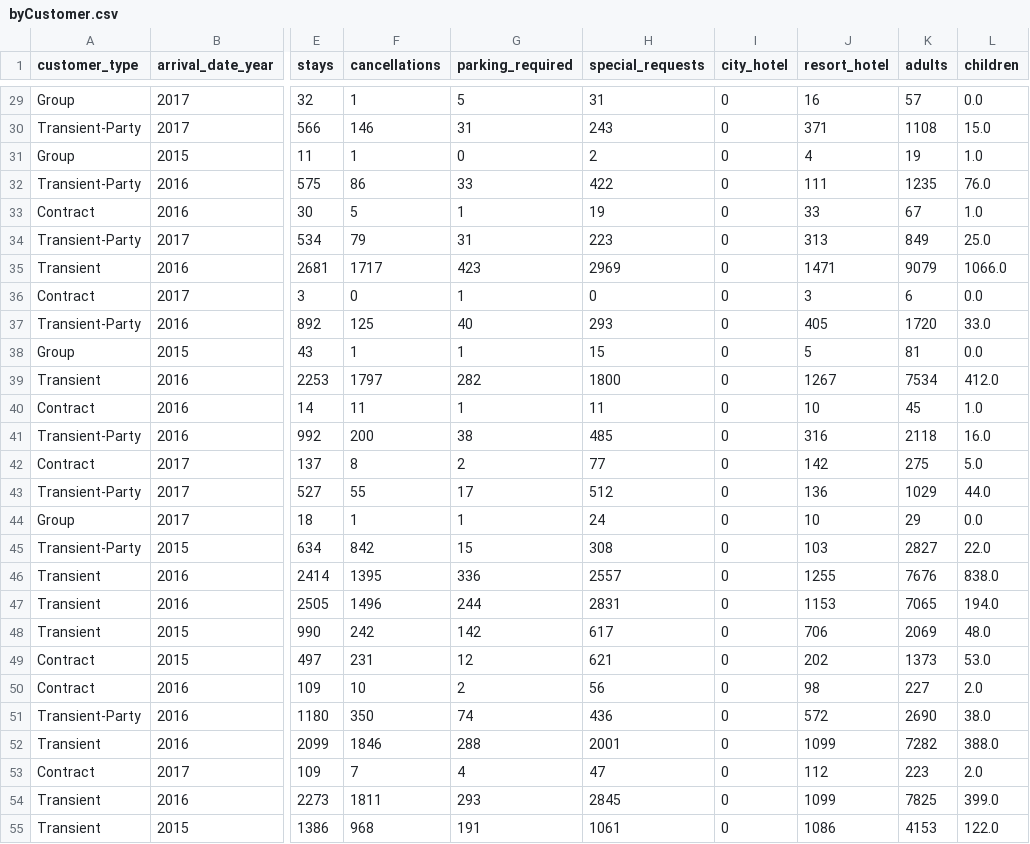
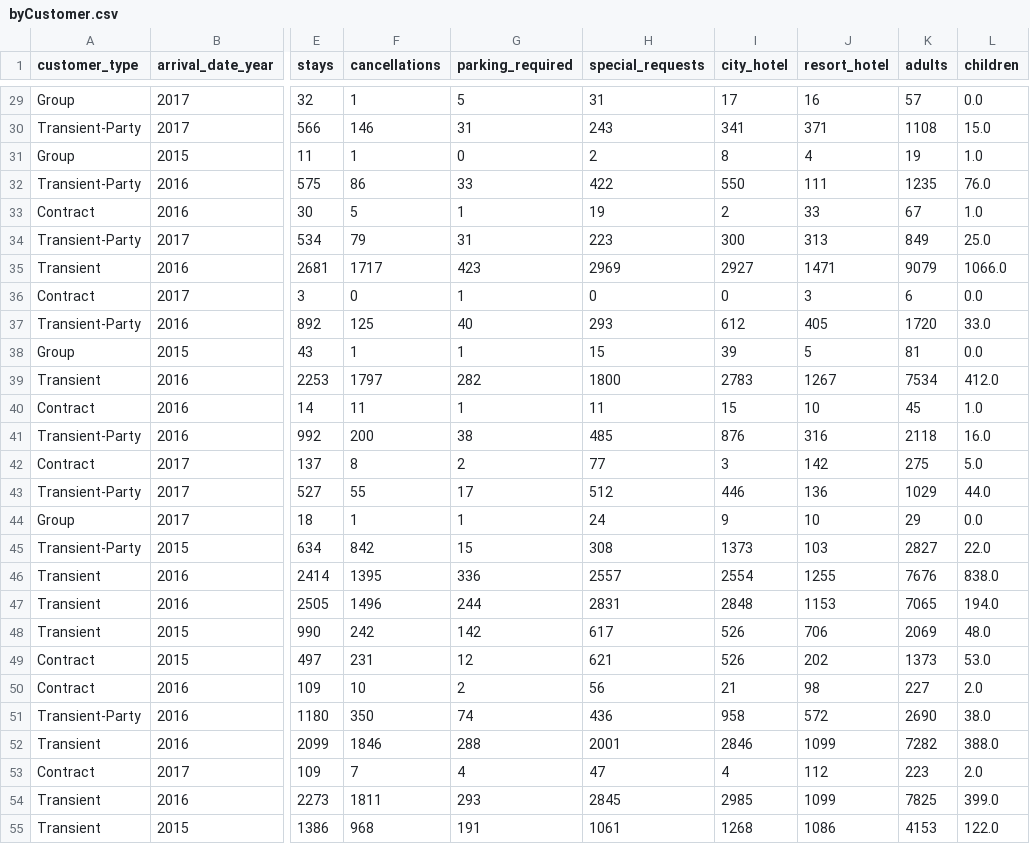
Before and after one commit to jnesteruck/Hotel-Analysis, a CSV file: data/byCustomer.csv, drawn as a sheet; only a part is shown, gaps mark what is left out; the diff covers the shown part only; the diff names each change by its address in the sheet, - before the commit and + after, or states it on an @@ line.

```diff
--- a/data/byCustomer.csv
+++ b/data/byCustomer.csv
-I29 (city_hotel): 0
+I29 (city_hotel): 17
-I30 (city_hotel): 0
+I30 (city_hotel): 341
-I31 (city_hotel): 0
+I31 (city_hotel): 8
-I32 (city_hotel): 0
+I32 (city_hotel): 550
-I33 (city_hotel): 0
+I33 (city_hotel): 2
-I34 (city_hotel): 0
+I34 (city_hotel): 300
-I35 (city_hotel): 0
+I35 (city_hotel): 2927
-I37 (city_hotel): 0
+I37 (city_hotel): 612
-I38 (city_hotel): 0
+I38 (city_hotel): 39
-I39 (city_hotel): 0
+I39 (city_hotel): 2783
-I40 (city_hotel): 0
+I40 (city_hotel): 15
-I41 (city_hotel): 0
+I41 (city_hotel): 876
-I42 (city_hotel): 0
+I42 (city_hotel): 3
-I43 (city_hotel): 0
+I43 (city_hotel): 446
-I44 (city_hotel): 0
+I44 (city_hotel): 9
-I45 (city_hotel): 0
+I45 (city_hotel): 1373
-I46 (city_hotel): 0
+I46 (city_hotel): 2554
-I47 (city_hotel): 0
+I47 (city_hotel): 2848
-I48:I49 (city_hotel): 0
+I48:I49 (city_hotel): 526
-I50 (city_hotel): 0
+I50 (city_hotel): 21
-I51 (city_hotel): 0
+I51 (city_hotel): 958
-I52 (city_hotel): 0
+I52 (city_hotel): 2846
-I53 (city_hotel): 0
+I53 (city_hotel): 4
-I54 (city_hotel): 0
+I54 (city_hotel): 2985
-I55 (city_hotel): 0
+I55 (city_hotel): 1268
```
Also changed, not shown: 71 edited cells elsewhere in this file, 3 other files.
